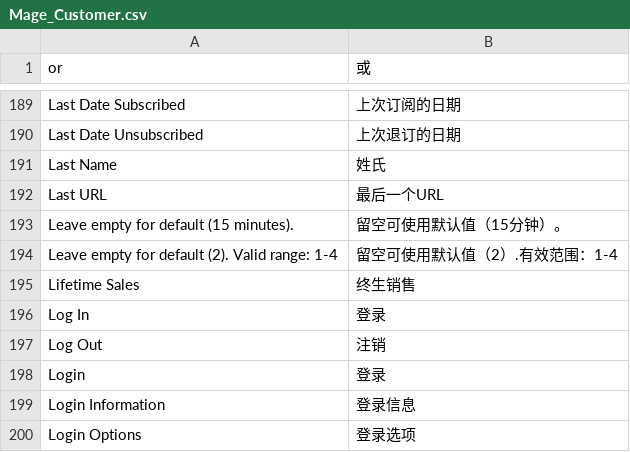
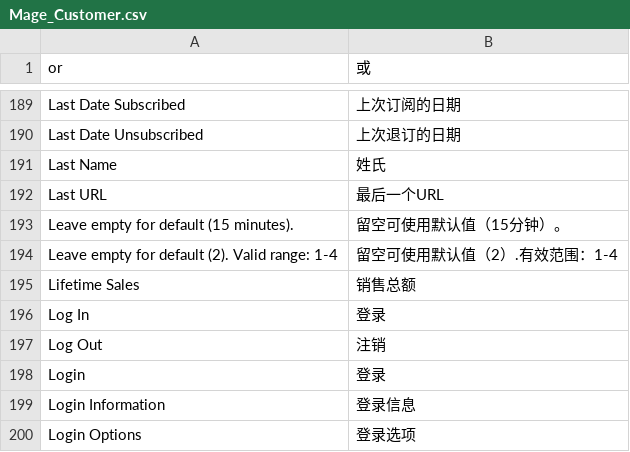
Before and after one commit to judo520/magewind, a CSV file: app/locale/zh_CN/Mage_Customer.csv, drawn as a sheet; only a part is shown, gaps mark what is left out.

```diff
--- a/app/locale/zh_CN/Mage_Customer.csv
+++ b/app/locale/zh_CN/Mage_Customer.csv
@@ -194,3 +194,3 @@
 "Leave empty for default (2). Valid range: 1-4","留空可使用默认值（2）.有效范围：1-4"
-"Lifetime Sales","终生销售"
+"Lifetime Sales","销售总额"
 "Log In","登录"
```
Also changed, not shown: 3 other files.
